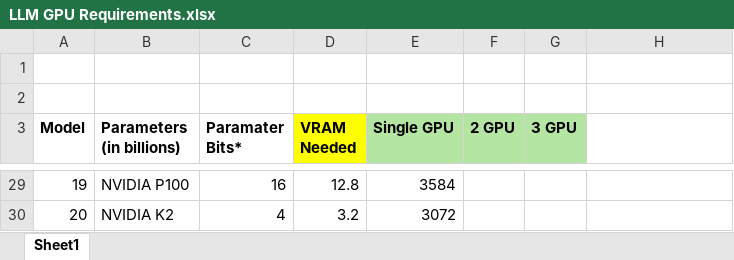
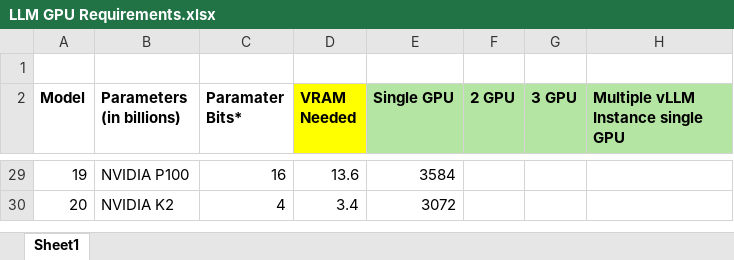
Before and after one commit to vburb/GPU-requirements, an Excel workbook: LLM GPU Requirements.xlsx, sheet Sheet1, drawn as a sheet; only a part is shown, gaps mark what is left out; values as stored, in another font and other column widths than the file's, no borders; charts and pictures not drawn; removed rows and columns are numbered as before the commit, all else as after; the diff covers the shown part only; the diff names each change by its address in the sheet, - before the commit and + after, or states it on an @@ line.

```diff
--- a/LLM GPU Requirements.xlsx (sheet Sheet1)
+++ b/LLM GPU Requirements.xlsx (sheet Sheet1)
-row 2: (empty)
-H2: (empty)
+H2: Multiple vLLM Instance single GPU
-H2 fill: none
+H2 fill: #B4E5A2
-D29 (VRAM Needed): 12.8
+D29 (VRAM Needed): 13.6
-D30 (VRAM Needed): 3.2
+D30 (VRAM Needed): 3.4
```
Also changed, not shown: 1 added row and 22 edited cells elsewhere in this sheet, formulas that keep their value, charts or pictures.
